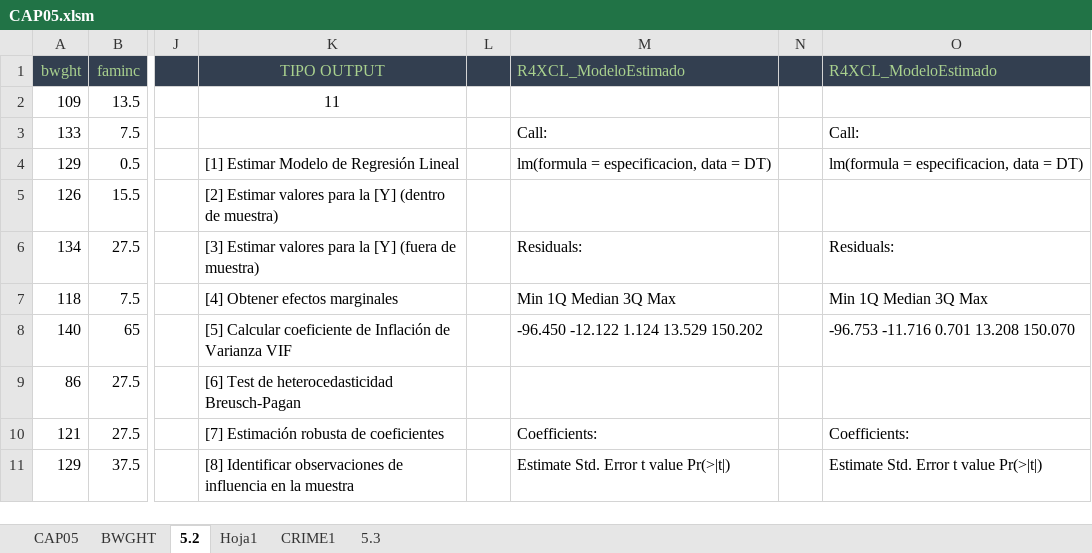
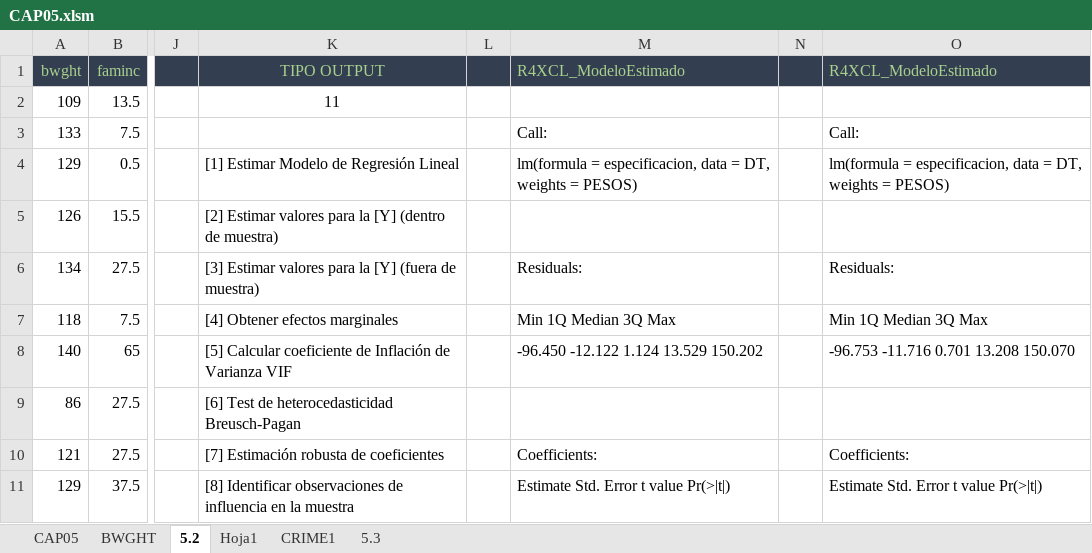
Before and after one commit to mbonillacr/R4XCL, an Excel workbook: EJEMPLOS EN EXCEL/WOOLDRIDGE/CAP05.xlsm, sheet 5.2, drawn as a sheet; only a part is shown, gaps mark what is left out; values as stored, in another font and other column widths than the file's, no borders; the diff names each change by its address in the sheet, - before the commit and + after, or states it on an @@ line.

```diff
--- a/EJEMPLOS EN EXCEL/WOOLDRIDGE/CAP05.xlsm (sheet 5.2)
+++ b/EJEMPLOS EN EXCEL/WOOLDRIDGE/CAP05.xlsm (sheet 5.2)
-M4 (R4XCL_ModeloEstimado): …data = DT)
+M4 (R4XCL_ModeloEstimado): …data = DT, weights = PESOS)
-O4 (R4XCL_ModeloEstimado): …data = DT)
+O4 (R4XCL_ModeloEstimado): …data = DT, weights = PESOS)
```
Also changed, not shown: sheet 5.3, EJEMPLOS EN EXCEL/WOOLDRIDGE/CAP03.xlsm, 6 other files.
